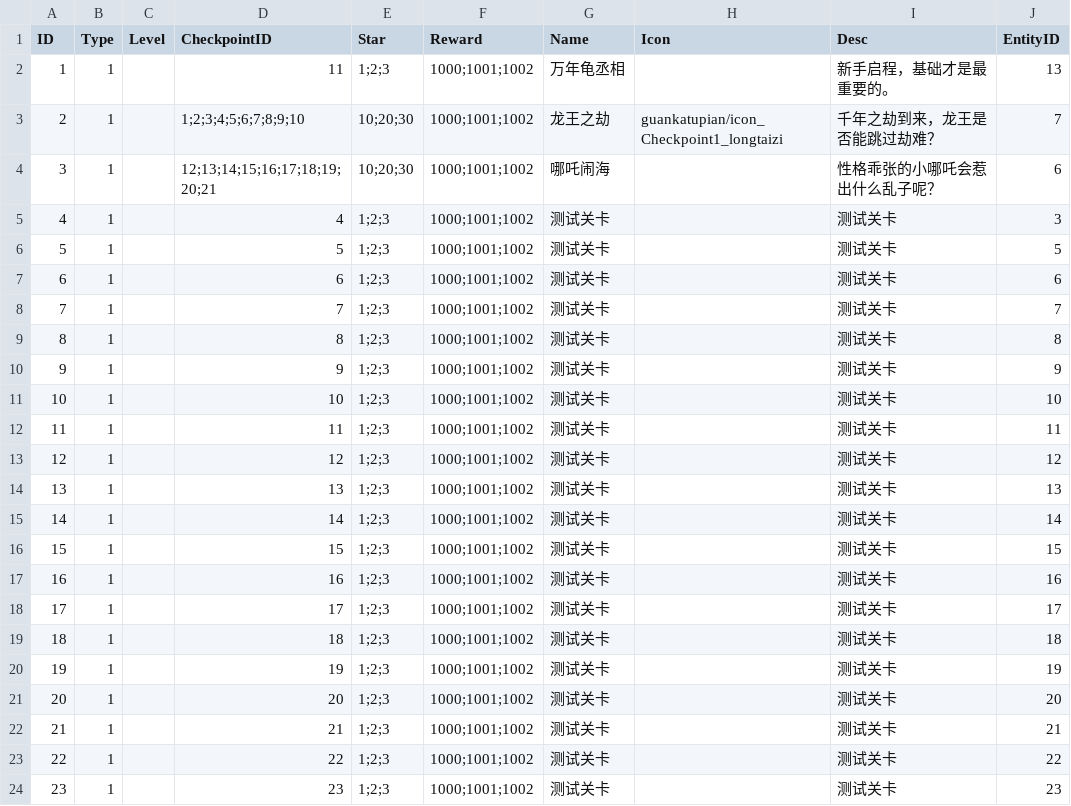
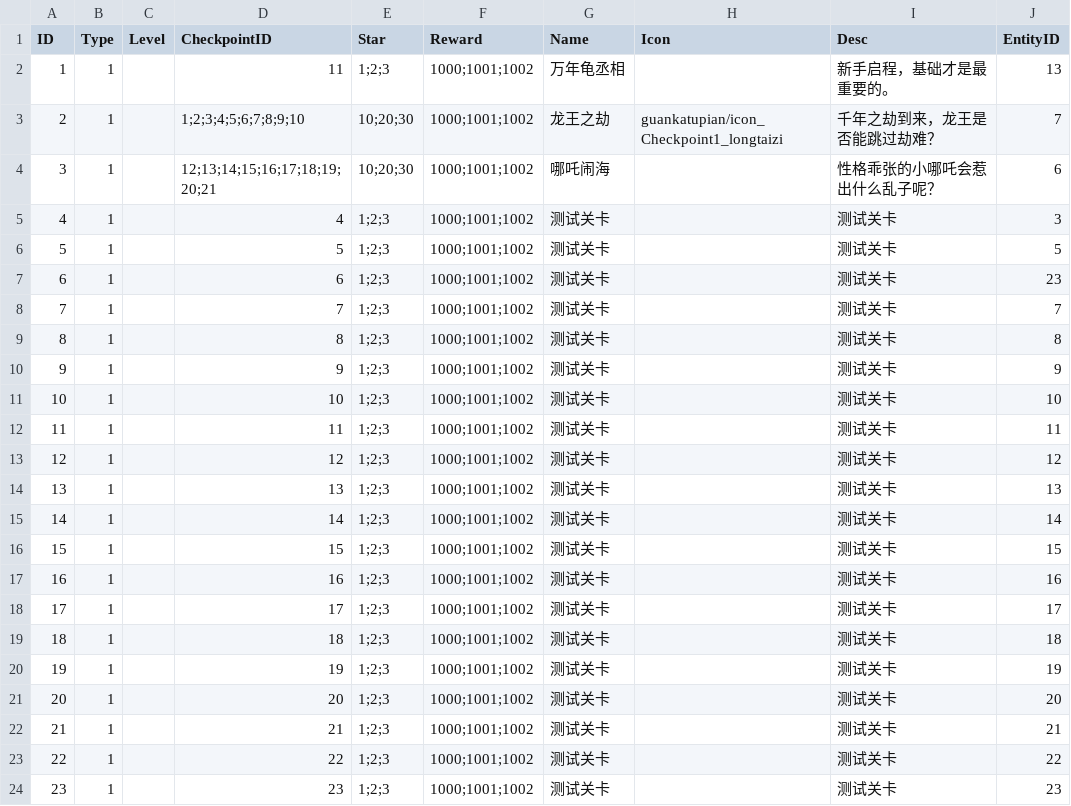
Before and after one commit to kevinnewkevin/xiyou, a CSV file: trunk/config/tables/HeroStroy.csv, drawn as a sheet.

```diff
--- a/trunk/config/tables/HeroStroy.csv
+++ b/trunk/config/tables/HeroStroy.csv
@@ -6,3 +6,3 @@ ID,Type,Level,CheckpointID,Star,Reward,Name,Icon,Desc,EntityID
 5,1,,5,1;2;3,1000;1001;1002,测试关卡,,测试关卡,5
-6,1,,6,1;2;3,1000;1001;1002,测试关卡,,测试关卡,6
+6,1,,6,1;2;3,1000;1001;1002,测试关卡,,测试关卡,23
 7,1,,7,1;2;3,1000;1001;1002,测试关卡,,测试关卡,7
```
